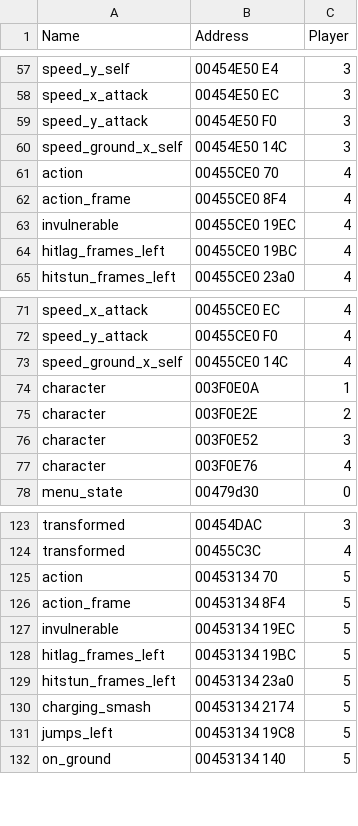
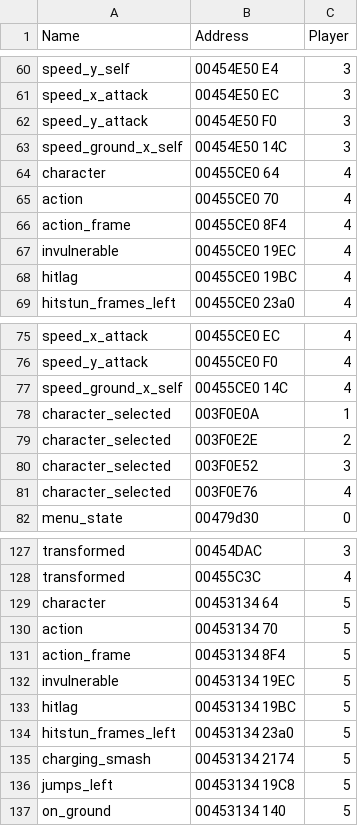
Before and after one commit to altf4/libmelee, a CSV file: melee/locations.csv, drawn as a sheet; only a part is shown, gaps mark what is left out; the diff covers the shown part only.

```diff
--- a/melee/locations.csv
+++ b/melee/locations.csv
@@ -60,2 +63,3 @@
 "speed_ground_x_self","00454E50 14C",3
+"character","00455CE0 64",4
 "action","00455CE0 70",4
@@ -63,3 +67,3 @@
 "invulnerable","00455CE0 19EC",4
-"hitlag_frames_left","00455CE0 19BC",4
+"hitlag","00455CE0 19BC",4
 "hitstun_frames_left","00455CE0 23a0",4
@@ -73,6 +77,6 @@
 "speed_ground_x_self","00455CE0 14C",4
-"character","003F0E0A",1
-"character","003F0E2E",2
-"character","003F0E52",3
-"character","003F0E76",4
+"character_selected","003F0E0A",1
+"character_selected","003F0E2E",2
+"character_selected","003F0E52",3
+"character_selected","003F0E76",4
 "menu_state","00479d30",0
@@ -124,2 +128,3 @@
 "transformed","00455C3C",4
+"character","00453134 64",5
 "action","00453134 70",5
@@ -127,3 +132,3 @@
 "invulnerable","00453134 19EC",5
-"hitlag_frames_left","00453134 19BC",5
+"hitlag","00453134 19BC",5
 "hitstun_frames_left","00453134 23a0",5
```
Also changed, not shown: 6 added rows and 6 edited cells elsewhere in this file, melee/actiondata.csv, melee/characterdata.csv, 10 other files.
